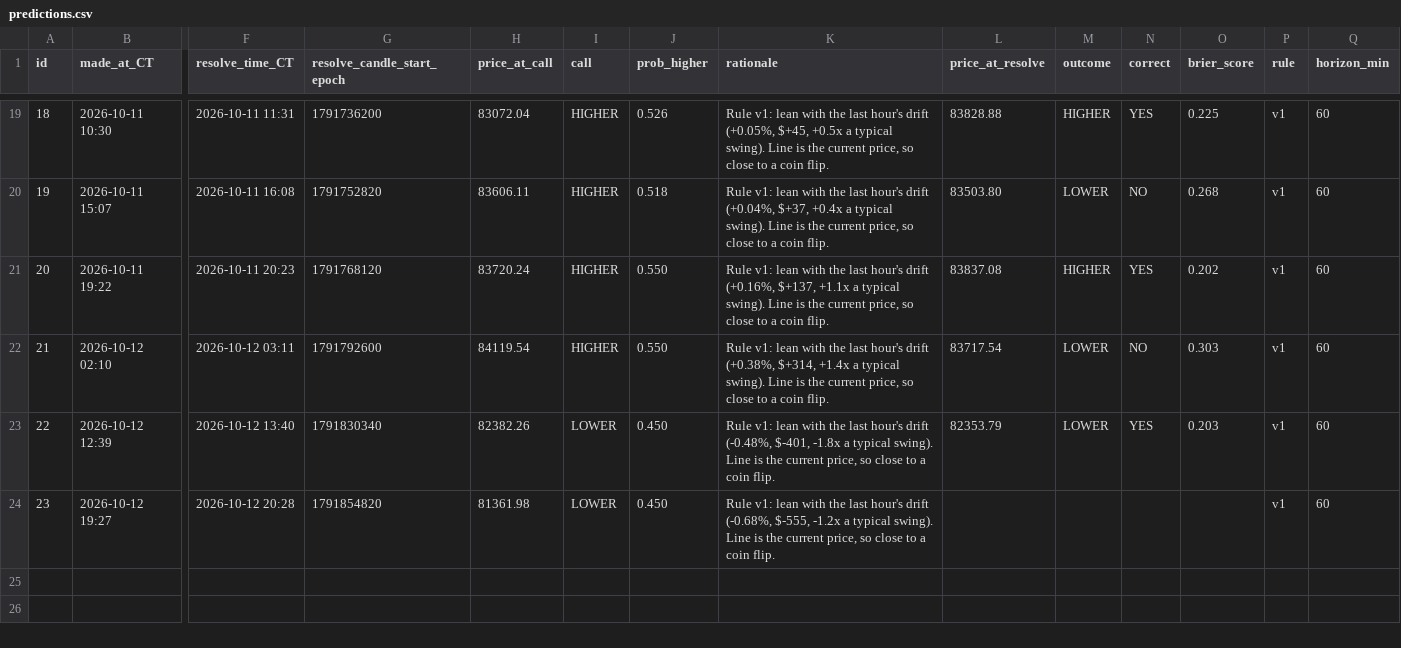
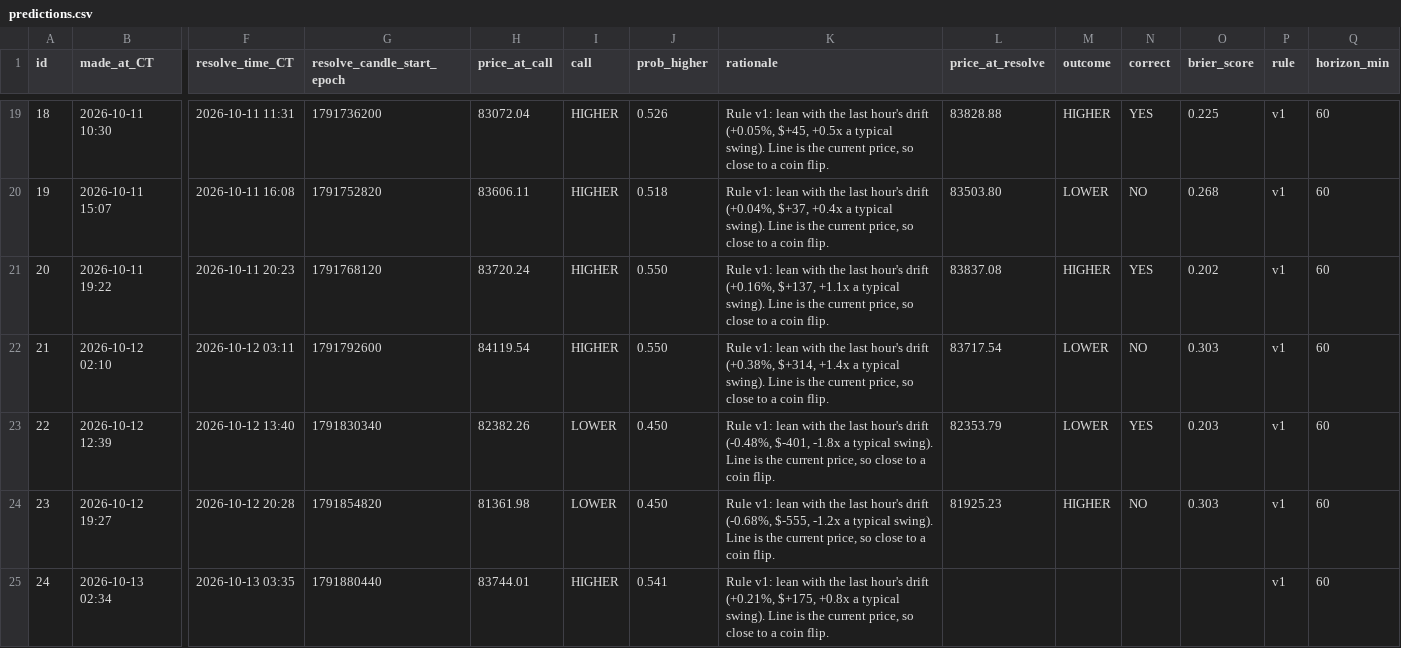
Before and after one commit to neno101/btc-calls, a CSV file: predictions.csv, drawn as a sheet; only a part is shown, gaps mark what is left out; rows hold the shown columns only; the diff names each change by its address in the sheet, - before the commit and + after, or states it on an @@ line.

Commit message:
calls 2026-10-13T07:34:16Z

```diff
--- a/predictions.csv
+++ b/predictions.csv
-L24 (price_at_resolve): (empty)
+L24 (price_at_resolve): 81925.23
-M24 (outcome): (empty)
+M24 (outcome): HIGHER
-N24 (correct): (empty)
+N24 (correct): NO
-O24 (brier_score): (empty)
+O24 (brier_score): 0.303
+row 25: 24 | 2026-10-13 02:34 | 2026-10-13 03:35 | 1791880440 | 83744.01 | HIGHER | 0.541 | Rule v1: lean with the last hour's drift (+0.21%, $+175, +0.8x a typical swing). Line is the current price, so close to a coin flip. |  |  |  |  | v1 | 60
```
Also changed, not shown: 2 other files.
